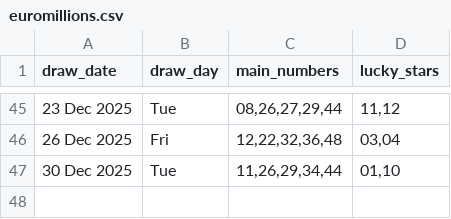
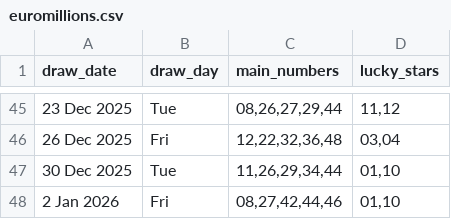
Before and after one commit to Kwill3/lottery_historical_data, a CSV file: data/derived-csv/euromillions.csv, drawn as a sheet; only a part is shown, gaps mark what is left out.

```diff
--- a/data/derived-csv/euromillions.csv
+++ b/data/derived-csv/euromillions.csv
@@ -47 +47,2 @@ draw_date,draw_day,main_numbers,lucky_stars
 30 Dec 2025,Tue,"11,26,29,34,44","01,10"
+2 Jan 2026,Fri,"08,27,42,44,46","01,10"
```
Also changed, not shown: data/derived-csv/thunderball.csv.
